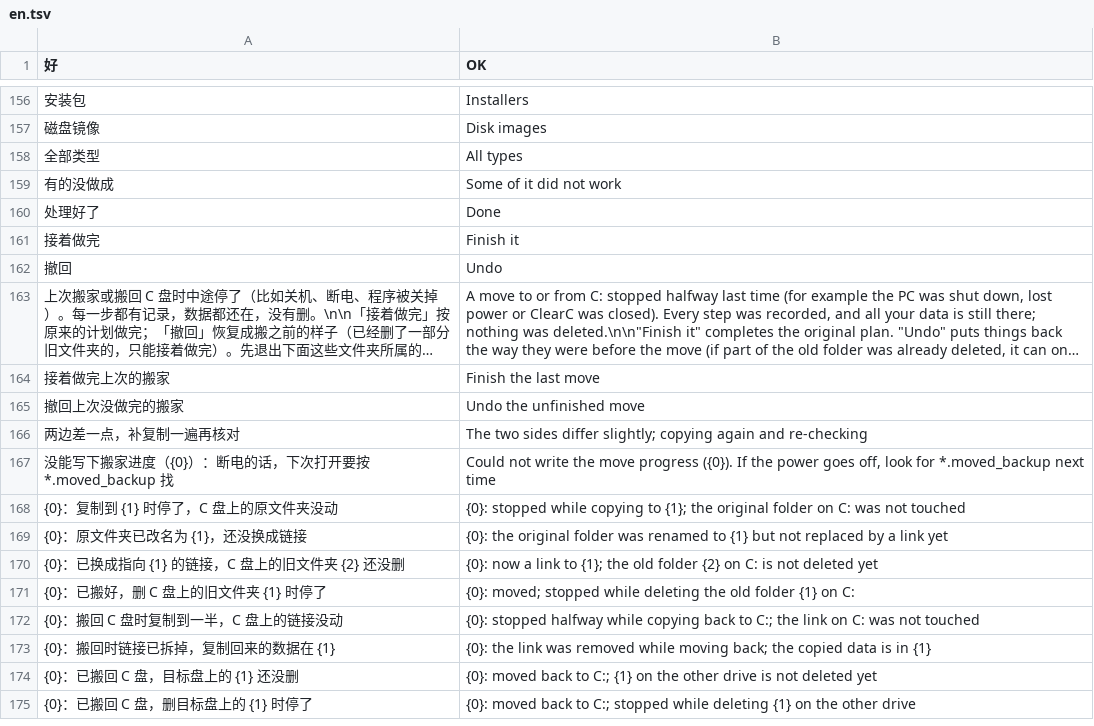
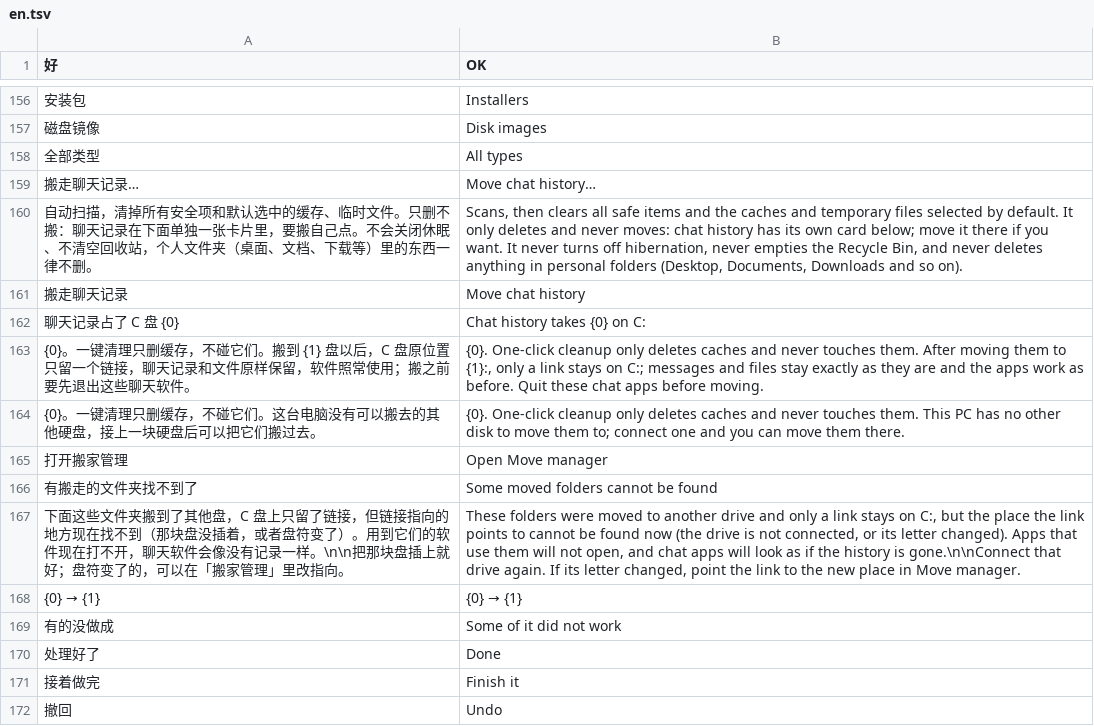
Before and after one commit to Xuanqiyun/ClearC, a TSV file: src/parts/i18n/en.tsv, drawn as a sheet; only a part is shown, gaps mark what is left out; the shorter side is filled out with more unchanged rows; long unchanged cells end in …; the diff names each change by its address in the sheet, - before the commit and + after, or states it on an @@ line.

```diff
--- a/src/parts/i18n/en.tsv
+++ b/src/parts/i18n/en.tsv
+row 159: 搬走聊天记录… | Move chat history…
+row 160: 自动扫描，清掉所有安全项和默认选中的缓存、临时文件。只删不搬：聊天记录在下面单独一张卡片里，要搬自己点。不会关闭休眠、不清空回收站，个人文件夹（桌面、文档、下载等）里的东西一律不删。 | Scans, then clears all safe items and the caches and temporary files selected by default. It only deletes and never moves: chat history has its own card below; move it there if you want. It never turns off hibernation, never empties the Recycle Bin, and never deletes anything in personal folders (Desktop, Documents, Downloads and so on).
+row 161: 搬走聊天记录 | Move chat history
+row 162: 聊天记录占了 C 盘 {0} | Chat history takes {0} on C:
+row 163: {0}。一键清理只删缓存，不碰它们。搬到 {1} 盘以后，C 盘原位置只留一个链接，聊天记录和文件原样保留，软件照常使用；搬之前要先退出这些聊天软件。 | {0}. One-click cleanup only deletes caches and never touches them. After moving them to {1}:, only a link stays on C:; messages and files stay exactly as they are and the apps work as before. Quit these chat apps before moving.
+row 164: {0}。一键清理只删缓存，不碰它们。这台电脑没有可以搬去的其他硬盘，接上一块硬盘后可以把它们搬过去。 | {0}. One-click cleanup only deletes caches and never touches them. This PC has no other disk to move them to; connect one and you can move them there.
+row 165: 打开搬家管理 | Open Move manager
+row 166: 有搬走的文件夹找不到了 | Some moved folders cannot be found
+row 167: 下面这些文件夹搬到了其他盘，C 盘上只留了链接，但链接指向的地方现在找不到（那块盘没插着，或者盘符变了）。用到它们的软件现在打不开，聊天软件会像没有记录一样。\n\n把那块盘插上就好；盘符变了的，可以在「搬家管理」里改指向。 | These folders were moved to another drive and only a link stays on C:, but the place the link points to cannot be found now (the drive is not connected, or its letter changed). Apps that use them will not open, and chat apps will look as if the history is gone.\n\nConnect that drive again. If its letter changed, point the link to the new place in Move manager.
+row 168: {0} → {1} | {0} → {1}
```
Also changed, not shown: 14 other files.
